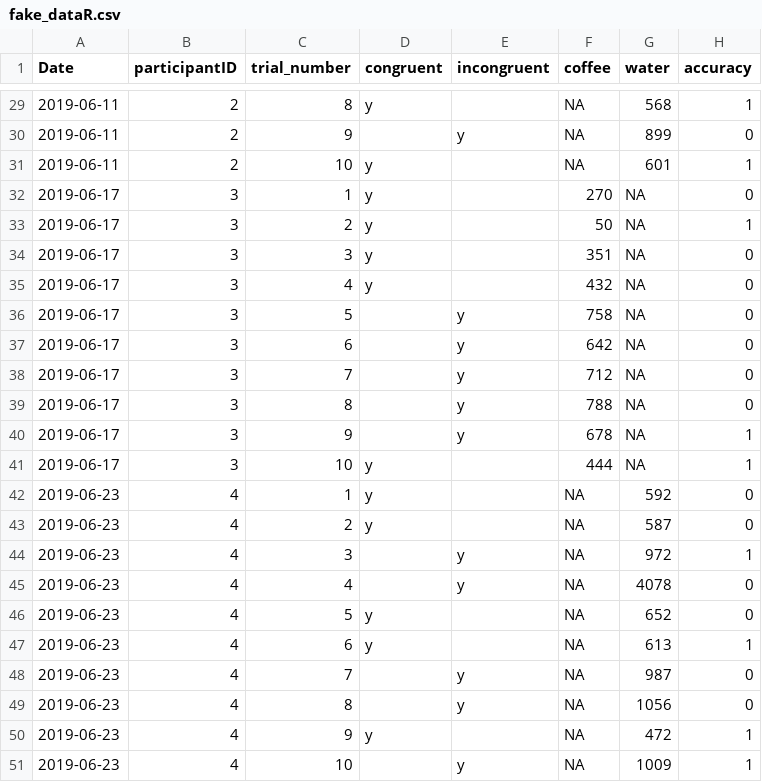
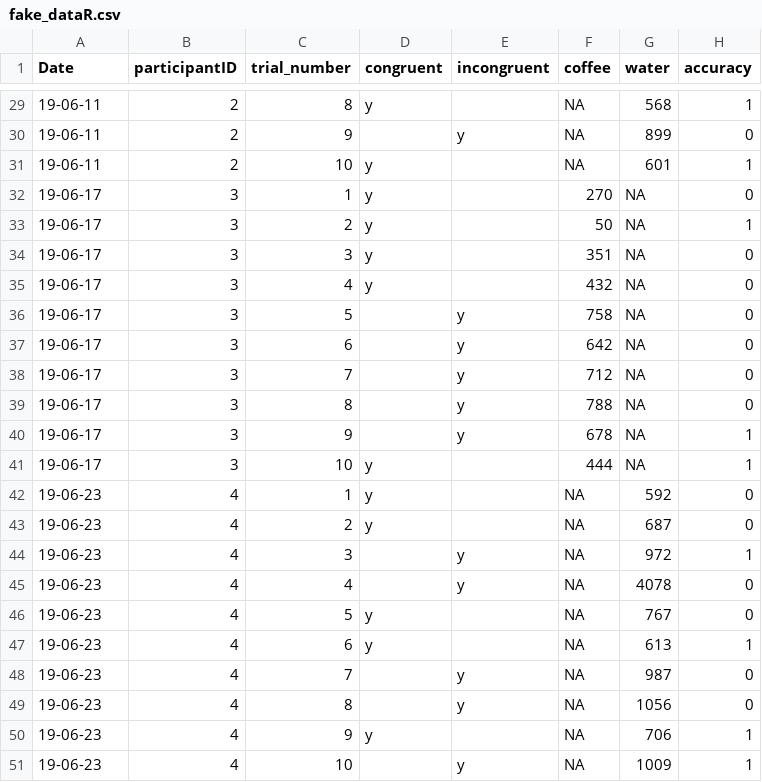
Before and after one commit to anishakhosla/rtc_workshop, a CSV file: R_july2019/fake_dataR.csv, drawn as a sheet; only a part is shown, gaps mark what is left out; the diff covers the shown part only.

```diff
--- a/R_july2019/fake_dataR.csv
+++ b/R_july2019/fake_dataR.csv
@@ -29,23 +29,23 @@ Date,participantID,trial_number,congruent,incongruent,coffee,water,accuracy
-2019-06-11,2,8,y,,NA,568,1
-2019-06-11,2,9,,y,NA,899,0
-2019-06-11,2,10,y,,NA,601,1
-2019-06-17,3,1,y,,270,NA,0
-2019-06-17,3,2,y,,50,NA,1
-2019-06-17,3,3,y,,351,NA,0
-2019-06-17,3,4,y,,432,NA,0
-2019-06-17,3,5,,y,758,NA,0
-2019-06-17,3,6,,y,642,NA,0
-2019-06-17,3,7,,y,712,NA,0
-2019-06-17,3,8,,y,788,NA,0
-2019-06-17,3,9,,y,678,NA,1
-2019-06-17,3,10,y,,444,NA,1
-2019-06-23,4,1,y,,NA,592,0
-2019-06-23,4,2,y,,NA,587,0
-2019-06-23,4,3,,y,NA,972,1
-2019-06-23,4,4,,y,NA,4078,0
-2019-06-23,4,5,y,,NA,652,0
-2019-06-23,4,6,y,,NA,613,1
-2019-06-23,4,7,,y,NA,987,0
-2019-06-23,4,8,,y,NA,1056,0
-2019-06-23,4,9,y,,NA,472,1
-2019-06-23,4,10,,y,NA,1009,1
+19-06-11,2,8,y,,NA,568,1
+19-06-11,2,9,,y,NA,899,0
+19-06-11,2,10,y,,NA,601,1
+19-06-17,3,1,y,,270,NA,0
+19-06-17,3,2,y,,50,NA,1
+19-06-17,3,3,y,,351,NA,0
+19-06-17,3,4,y,,432,NA,0
+19-06-17,3,5,,y,758,NA,0
+19-06-17,3,6,,y,642,NA,0
+19-06-17,3,7,,y,712,NA,0
+19-06-17,3,8,,y,788,NA,0
+19-06-17,3,9,,y,678,NA,1
+19-06-17,3,10,y,,444,NA,1
+19-06-23,4,1,y,,NA,592,0
+19-06-23,4,2,y,,NA,687,0
+19-06-23,4,3,,y,NA,972,1
+19-06-23,4,4,,y,NA,4078,0
+19-06-23,4,5,y,,NA,767,0
+19-06-23,4,6,y,,NA,613,1
+19-06-23,4,7,,y,NA,987,0
+19-06-23,4,8,,y,NA,1056,0
+19-06-23,4,9,y,,NA,706,1
+19-06-23,4,10,,y,NA,1009,1
```
Also changed, not shown: 30 edited cells elsewhere in this file, 1 other file.
